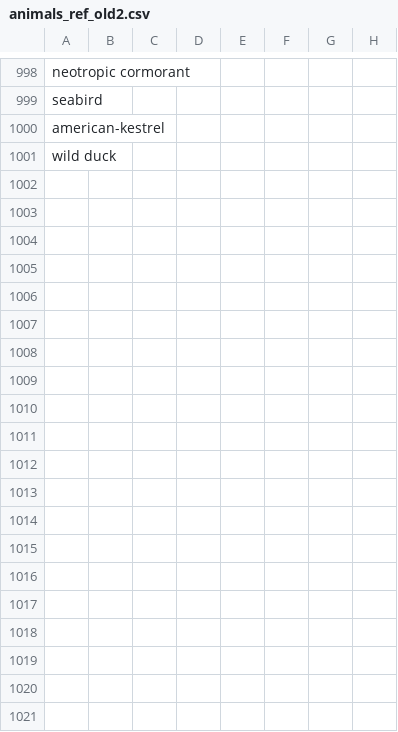
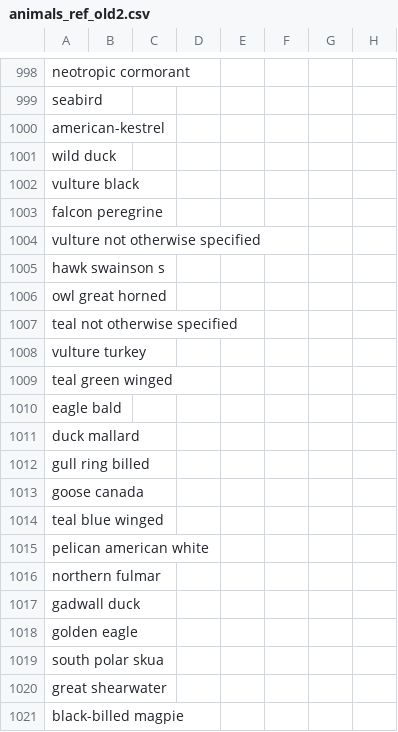
Before and after one commit to maksiaev/Avian_Flu, a CSV file: references/animals_ref_old2.csv, drawn as a sheet; only a part is shown, gaps mark what is left out; the diff covers the shown part only; the diff names each change by its address in the sheet, - before the commit and + after, or states it on an @@ line.

```diff
--- a/references/animals_ref_old2.csv
+++ b/references/animals_ref_old2.csv
+row 1002: vulture black
+row 1003: falcon peregrine
+row 1004: vulture not otherwise specified
+row 1005: hawk swainson s
+row 1006: owl great horned
+row 1007: teal not otherwise specified
+row 1008: vulture turkey
+row 1009: teal green winged
+row 1010: eagle bald
+row 1011: duck mallard
+row 1012: gull ring billed
+row 1013: goose canada
+row 1014: teal blue winged
+row 1015: pelican american white
+row 1016: northern fulmar
+row 1017: gadwall duck
+row 1018: golden eagle
+row 1019: south polar skua
+row 1020: great shearwater
+row 1021: black-billed magpie
```
Also changed, not shown: 20 added rows and 43 edited cells elsewhere in this file, references/animals_ref.csv, references/animals_ref_old.csv, 5 other files.
